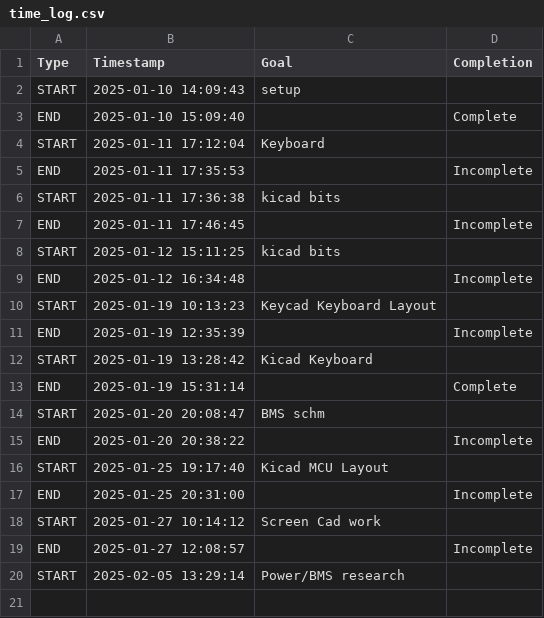
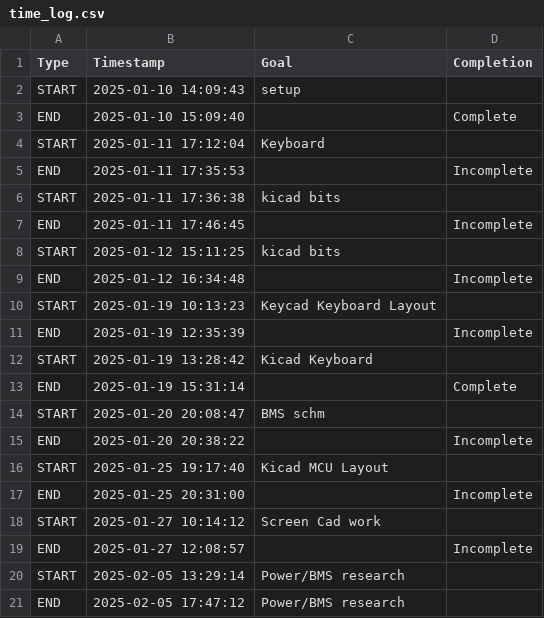
Before and after one commit to Astrid-Delestine/Remote-Access-Desktop-Terminal, a CSV file: Time_Logger/time_log.csv, drawn as a sheet.

```diff
--- a/Time_Logger/time_log.csv
+++ b/Time_Logger/time_log.csv
@@ -20 +20,2 @@ END,2025-01-27 12:08:57,,"Incomplete"
 START,2025-02-05 13:29:14,"Power/BMS research",
+END,2025-02-05 17:47:12, "Power/BMS research"
```
Also changed, not shown: 9 other files.
